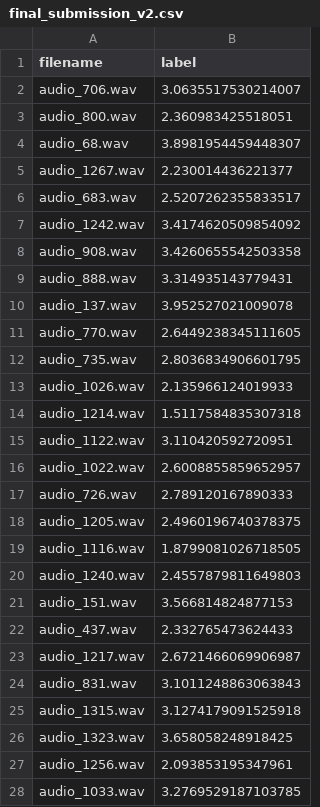
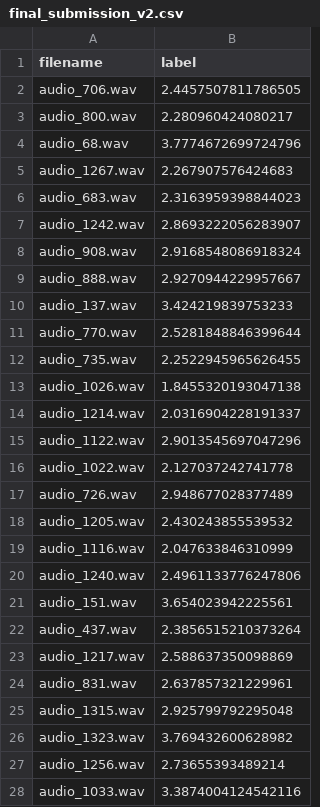
Before and after one commit to ShikharShl/SHL-Hiring-Assessment-2026, a CSV file: final_submission_v2.csv, drawn as a sheet; only a part is shown; the diff covers the shown part only.

```diff
--- a/final_submission_v2.csv
+++ b/final_submission_v2.csv
@@ -1,28 +1,28 @@
 filename,label
-audio_706.wav,3.0635517530214007
-audio_800.wav,2.360983425518051
-audio_68.wav,3.8981954459448307
-audio_1267.wav,2.230014436221377
-audio_683.wav,2.5207262355833517
-audio_1242.wav,3.4174620509854092
-audio_908.wav,3.4260655542503358
-audio_888.wav,3.314935143779431
-audio_137.wav,3.952527021009078
-audio_770.wav,2.6449238345111605
-audio_735.wav,2.8036834906601795
-audio_1026.wav,2.135966124019933
-audio_1214.wav,1.5117584835307318
-audio_1122.wav,3.110420592720951
-audio_1022.wav,2.6008855859652957
-audio_726.wav,2.789120167890333
-audio_1205.wav,2.4960196740378375
-audio_1116.wav,1.8799081026718505
-audio_1240.wav,2.4557879811649803
-audio_151.wav,3.566814824877153
-audio_437.wav,2.332765473624433
-audio_1217.wav,2.6721466069906987
-audio_831.wav,3.1011248863063843
-audio_1315.wav,3.1274179091525918
-audio_1323.wav,3.658058248918425
-audio_1256.wav,2.093853195347961
-audio_1033.wav,3.2769529187103785
+audio_706.wav,2.4457507811786505
+audio_800.wav,2.280960424080217
+audio_68.wav,3.7774672699724796
+audio_1267.wav,2.267907576424683
+audio_683.wav,2.3163959398844023
+audio_1242.wav,2.8693222056283907
+audio_908.wav,2.9168548086918324
+audio_888.wav,2.9270944229957667
+audio_137.wav,3.424219839753233
+audio_770.wav,2.5281848846399644
+audio_735.wav,2.2522945965626455
+audio_1026.wav,1.8455320193047138
+audio_1214.wav,2.0316904228191337
+audio_1122.wav,2.9013545697047296
+audio_1022.wav,2.127037242741778
+audio_726.wav,2.948677028377489
+audio_1205.wav,2.430243855539532
+audio_1116.wav,2.047633846310999
+audio_1240.wav,2.4961133776247806
+audio_151.wav,3.654023942225561
+audio_437.wav,2.3856515210373264
+audio_1217.wav,2.588637350098869
+audio_831.wav,2.637857321229961
+audio_1315.wav,2.925799792295048
+audio_1323.wav,3.769432600628982
+audio_1256.wav,2.73655393489214
+audio_1033.wav,3.3874004124542116
```
Also changed, not shown: 163 edited cells elsewhere in this file, 1 other file.
